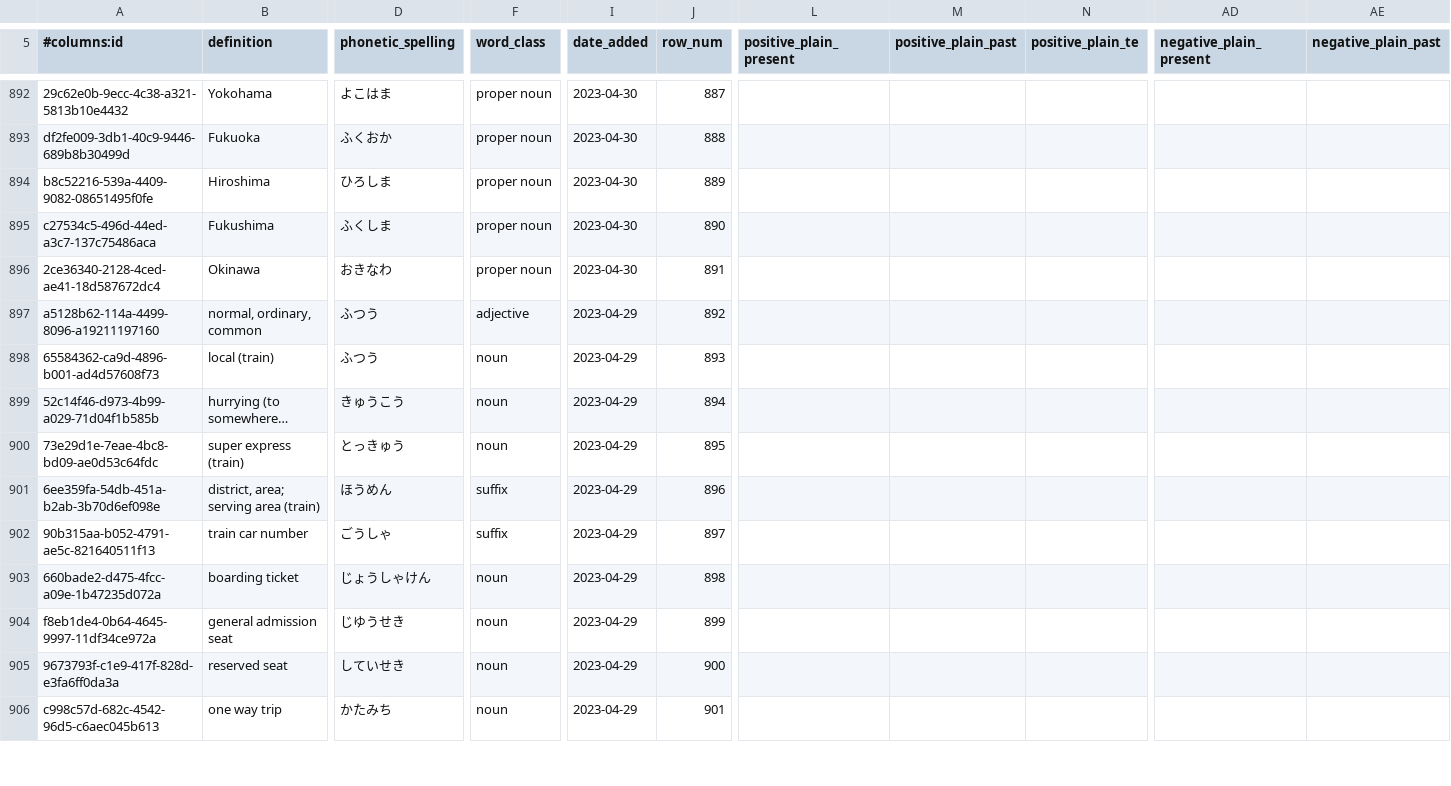
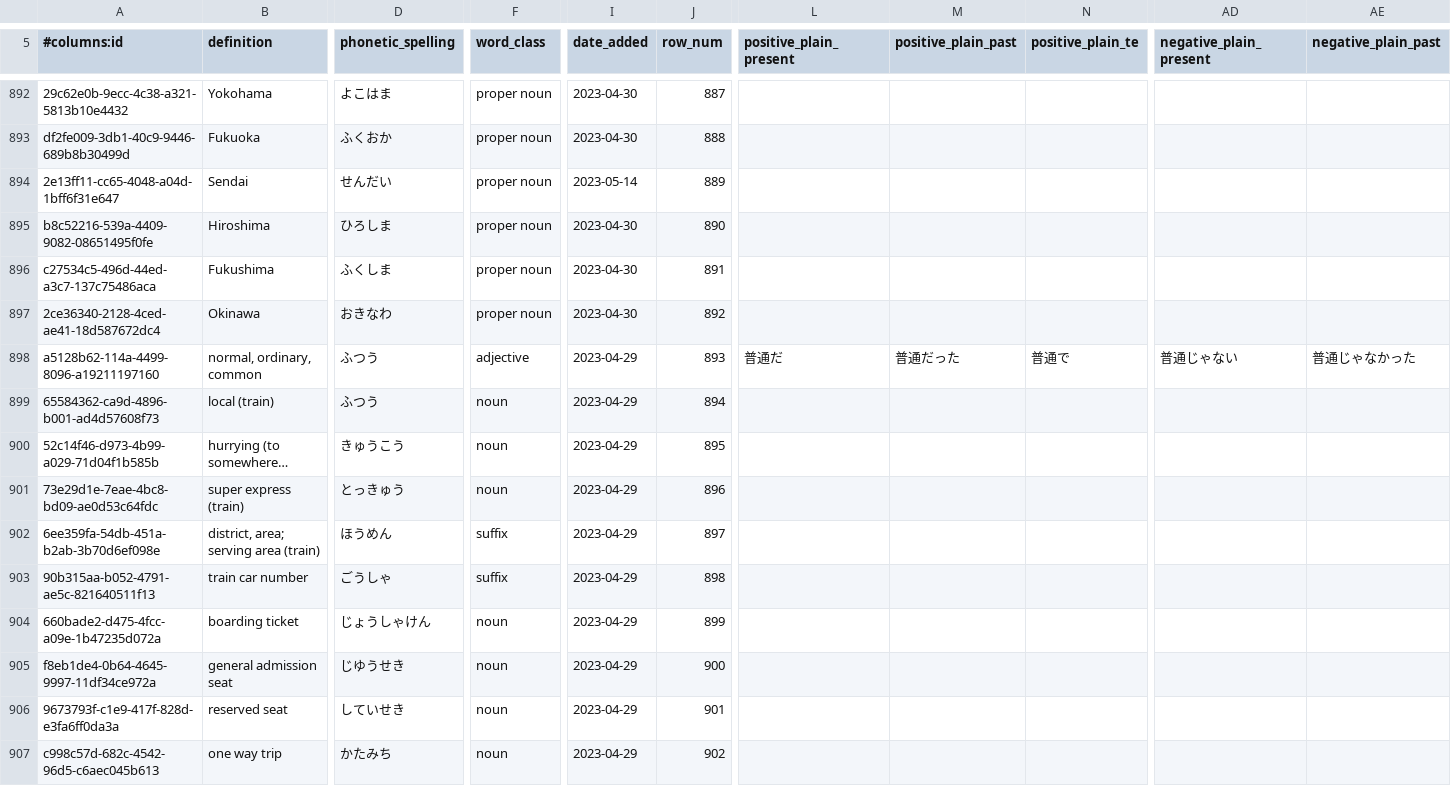
Before and after one commit to paploo/goi, a CSV file: files/vocabulary/anki.csv, drawn as a sheet; only a part is shown, gaps mark what is left out; long unchanged cells end in …; addresses are those after the commit; rows hold the shown columns only; the diff covers the shown part only; the diff names each change by its address in the sheet, - before the commit and + after, or states it on an @@ line.

Commit message:
Added a couple small words and some missing conjugations

```diff
--- a/files/vocabulary/anki.csv
+++ b/files/vocabulary/anki.csv
+row 894: 2e13ff11-cc65-4048-a04d-1bff6f31e647 | Sendai | せんだい | proper noun | 2023-05-14 | 889
-J895 (row_num): 889
+J895 (row_num): 890
-J896 (row_num): 890
+J896 (row_num): 891
-J897 (row_num): 891
+J897 (row_num): 892
-J898 (row_num): 892
+J898 (row_num): 893
-L898 (positive_plain_present): (empty)
+L898 (positive_plain_present): 普通だ
-M898 (positive_plain_past): (empty)
+M898 (positive_plain_past): 普通だった
-N898 (positive_plain_te): (empty)
+N898 (positive_plain_te): 普通で
-AD898 (negative_plain_present): (empty)
+AD898 (negative_plain_present): 普通じゃない
-AE898 (negative_plain_past): (empty)
+AE898 (negative_plain_past): 普通じゃなかった
-J899 (row_num): 893
+J899 (row_num): 894
-J900 (row_num): 894
+J900 (row_num): 895
-J901 (row_num): 895
+J901 (row_num): 896
-J902 (row_num): 896
+J902 (row_num): 897
-J903 (row_num): 897
+J903 (row_num): 898
-J904 (row_num): 898
+J904 (row_num): 899
-J905 (row_num): 899
+J905 (row_num): 900
-J906 (row_num): 900
+J906 (row_num): 901
-J907 (row_num): 901
+J907 (row_num): 902
```
Also changed, not shown: 1 added row and 38 edited cells elsewhere in this file, files/vocabulary/google_sheet.csv, files/日本語 Vocab - Vocab.csv, 1 other file.
